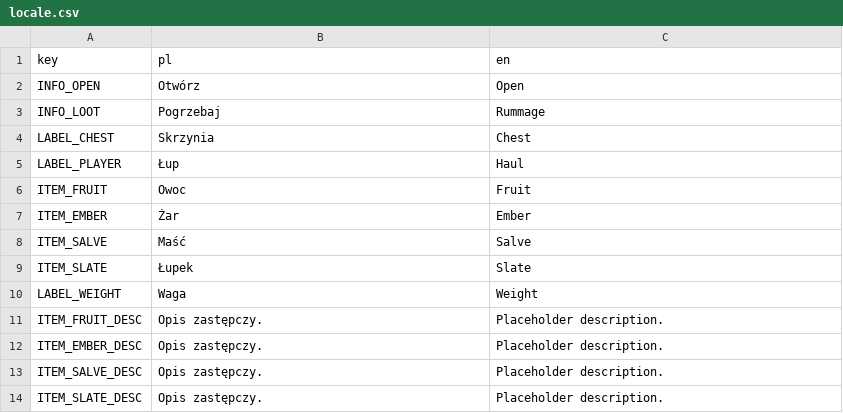
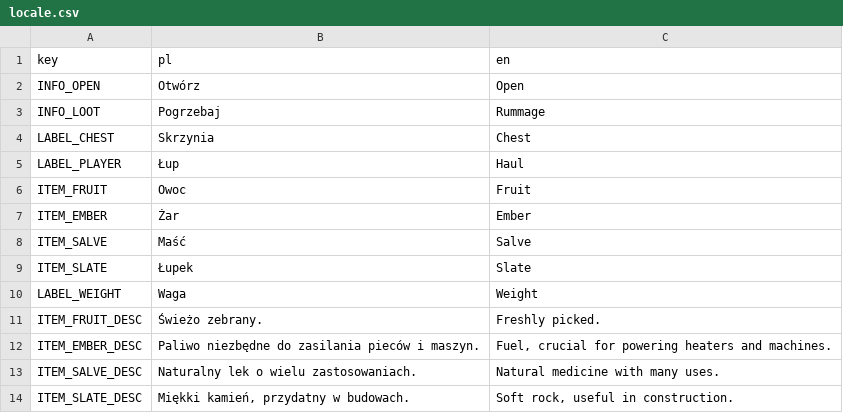
Before and after one commit to maxwelljens/bison, a CSV file: Locale/locale.csv, drawn as a sheet.

Commit message:
locale: write real item descriptions
Replaces the placeholder fruit/ember/salve/slate description rows in
locale.csv with final Polish and English text; translation binaries
regenerated.

💘 Generated with Crush

Assisted-by: Crush:glm-5.3-flash

```diff
--- a/Locale/locale.csv
+++ b/Locale/locale.csv
@@ -10,5 +10,5 @@ ITEM_SLATE,Łupek,Slate
 LABEL_WEIGHT,Waga,Weight
-ITEM_FRUIT_DESC,Opis zastępczy.,Placeholder description.
-ITEM_EMBER_DESC,Opis zastępczy.,Placeholder description.
-ITEM_SALVE_DESC,Opis zastępczy.,Placeholder description.
-ITEM_SLATE_DESC,Opis zastępczy.,Placeholder description.
+ITEM_FRUIT_DESC,Świeżo zebrany.,Freshly picked.
+ITEM_EMBER_DESC,Paliwo niezbędne do zasilania pieców i maszyn.,"Fuel, crucial for powering heaters and machines."
+ITEM_SALVE_DESC,Naturalny lek o wielu zastosowaniach.,Natural medicine with many uses.
+ITEM_SLATE_DESC,"Miękki kamień, przydatny w budowach.","Soft rock, useful in construction."
```
Also changed, not shown: 2 other files.
